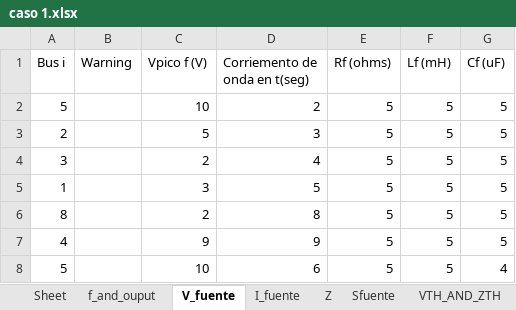
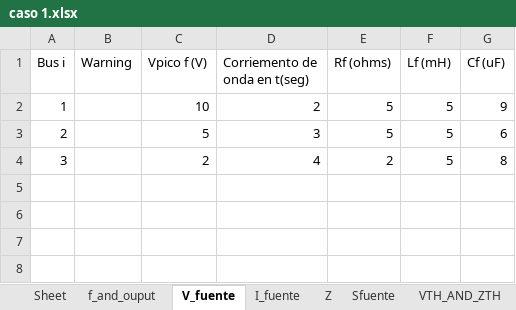
Before and after one commit to Arnorwer/Proyecto-Redes-Abr-Jul, an Excel workbook: caso 1.xlsx, sheet V_fuente, drawn as a sheet; values as stored, in another font and other column widths than the file's, no borders; the diff names each change by its address in the sheet, - before the commit and + after, or states it on an @@ line.

```diff
--- a/caso 1.xlsx (sheet V_fuente)
+++ b/caso 1.xlsx (sheet V_fuente)
-A2 (Bus i): 5
+A2 (Bus i): 1
-G2 (Cf (uF)): 5
+G2 (Cf (uF)): 9
-G3 (Cf (uF)): 5
+G3 (Cf (uF)): 6
-E4 (Rf (ohms)): 5
+E4 (Rf (ohms)): 2
-G4 (Cf (uF)): 5
+G4 (Cf (uF)): 8
-row 5: 1 |  | 3 | 5 | 5 | 5 | 5
-row 6: 8 |  | 2 | 8 | 5 | 5 | 5
-row 7: 4 |  | 9 | 9 | 5 | 5 | 5
-row 8: 5 |  | 10 | 6 | 5 | 5 | 4
```
Also changed, not shown: sheet Z, sheet I_fuente, data_io_copia.xlsx, 2 other files.
